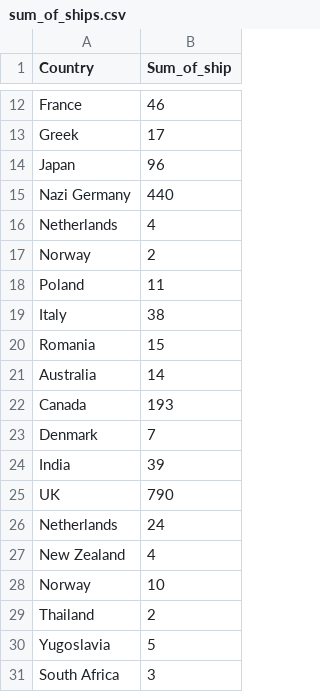
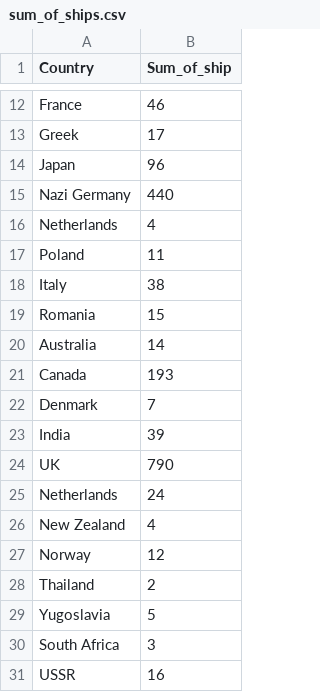
Before and after one commit to cklawac/comp4462, a CSV file: sum_of_ships.csv, drawn as a sheet; only a part is shown, gaps mark what is left out; the shorter side is filled out with more unchanged rows.

Commit message:
Update sum_of_ships.csv

```diff
--- a/sum_of_ships.csv
+++ b/sum_of_ships.csv
@@ -16,3 +16,2 @@ Nazi Germany,	440
 Netherlands,	4
-Norway,	2
 Poland,	11
@@ -27,3 +26,3 @@ Netherlands,	24
 New Zealand,	4
-Norway,	10
+Norway,	12
 Thailand,	2
```
